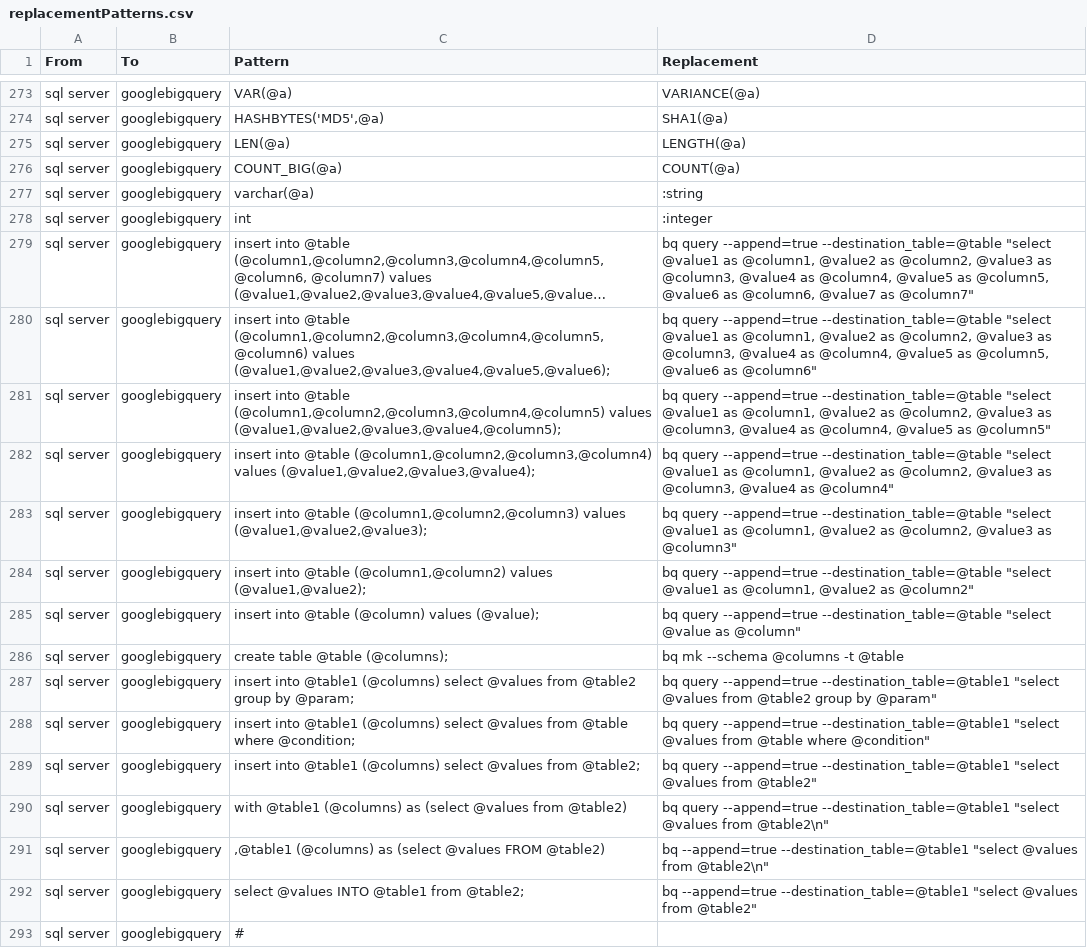
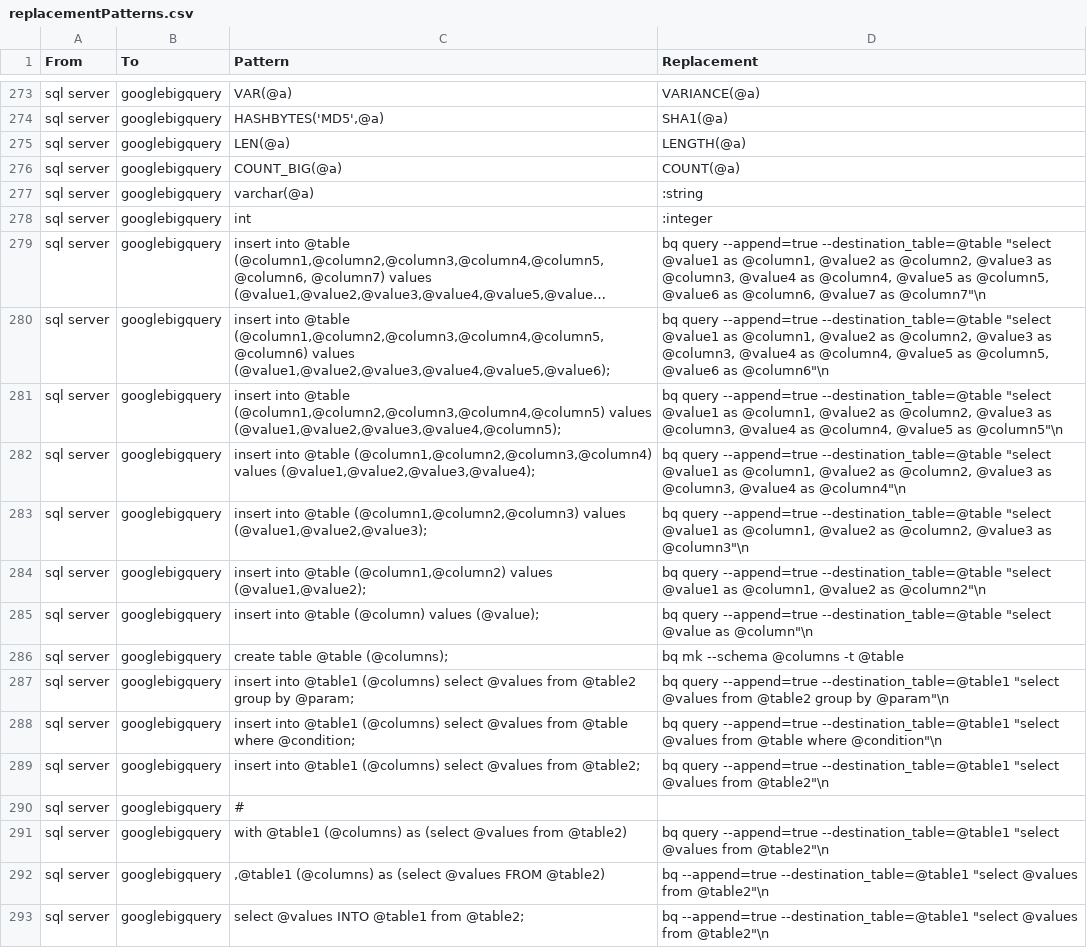
Before and after one commit to OHDSI/SqlRender, a CSV file: inst/csv/replacementPatterns.csv, drawn as a sheet; only a part is shown, gaps mark what is left out; long unchanged cells end in …; removed rows and columns are numbered as before the commit, all else as after; the diff names each change by its address in the sheet, - before the commit and + after, or states it on an @@ line.

Commit message:
add \n to the end of queries

```diff
--- a/inst/csv/replacementPatterns.csv
+++ b/inst/csv/replacementPatterns.csv
-D279 (Replacement): …@value7 as @column7"
+D279 (Replacement): …@value7 as @column7"\n
-D280 (Replacement): …@value6 as @column6"
+D280 (Replacement): …@value6 as @column6"\n
-D281 (Replacement): …@value5 as @column5"
+D281 (Replacement): …@value5 as @column5"\n
-D282 (Replacement): …@value4 as @column4"
+D282 (Replacement): …@value4 as @column4"\n
-D283 (Replacement): …@value3 as @column3"
+D283 (Replacement): …@value3 as @column3"\n
-D284 (Replacement): …@value2 as @column2"
+D284 (Replacement): …@value2 as @column2"\n
-D285 (Replacement): …@value as @column"
+D285 (Replacement): …@value as @column"\n
-D287 (Replacement): …group by @param"
+D287 (Replacement): …group by @param"\n
-D288 (Replacement): …@table where @condition"
+D288 (Replacement): …@table where @condition"\n
-D289 (Replacement): …@values from @table2"
+D289 (Replacement): …@values from @table2"\n
-row 290: sql server | googlebigquery | with @table1 (@columns) as (select @values from @table2) | bq query --append=true --destination_table=@table1 "select @values from @table2\n"
-row 291: sql server | googlebigquery | ,@table1 (@columns) as (select @values FROM @table2) | bq --append=true --destination_table=@table1 "select @values from @table2\n"
-row 292: sql server | googlebigquery | select @values INTO @table1 from @table2; | bq --append=true --destination_table=@table1 "select @values from @table2"
+row 291: sql server | googlebigquery | with @table1 (@columns) as (select @values from @table2) | bq query --append=true --destination_table=@table1 "select @values from @table2"\n
+row 292: sql server | googlebigquery | ,@table1 (@columns) as (select @values FROM @table2) | bq --append=true --destination_table=@table1 "select @values from @table2"\n
+row 293: sql server | googlebigquery | select @values INTO @table1 from @table2; | bq --append=true --destination_table=@table1 "select @values from @table2"\n
```
